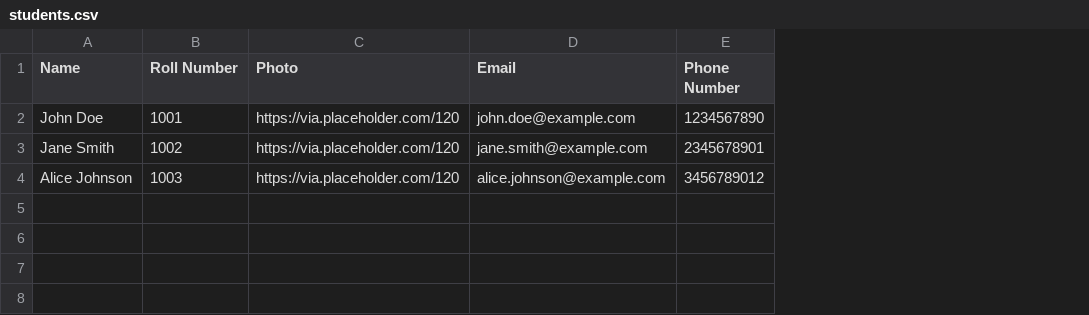
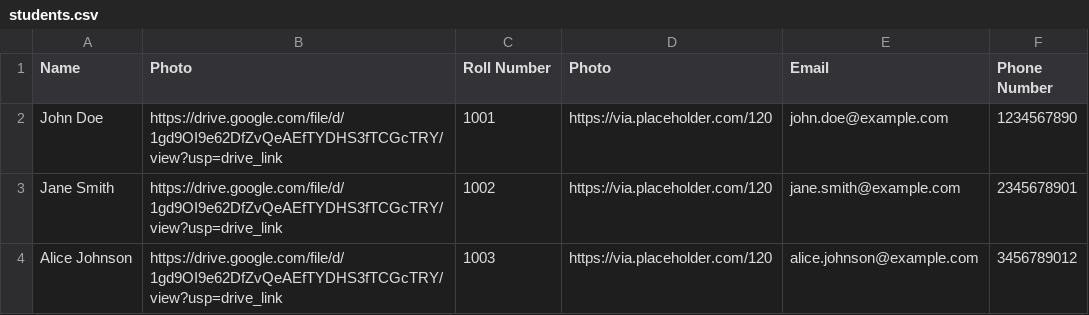
Before and after one commit to Sprathamesh99/Form-Automation, a CSV file: data/students.csv, drawn as a sheet; the diff names each change by its address in the sheet, - before the commit and + after, or states it on an @@ line.

```diff
--- a/data/students.csv
+++ b/data/students.csv
+column B (Photo), rows 2-4: all https://drive.google.com/file/d/1gd9OI9e62DfZvQeAEfTYDHS3fTCGcTRY/view?usp=drive_link
```
Also changed, not shown: 8 other files.
